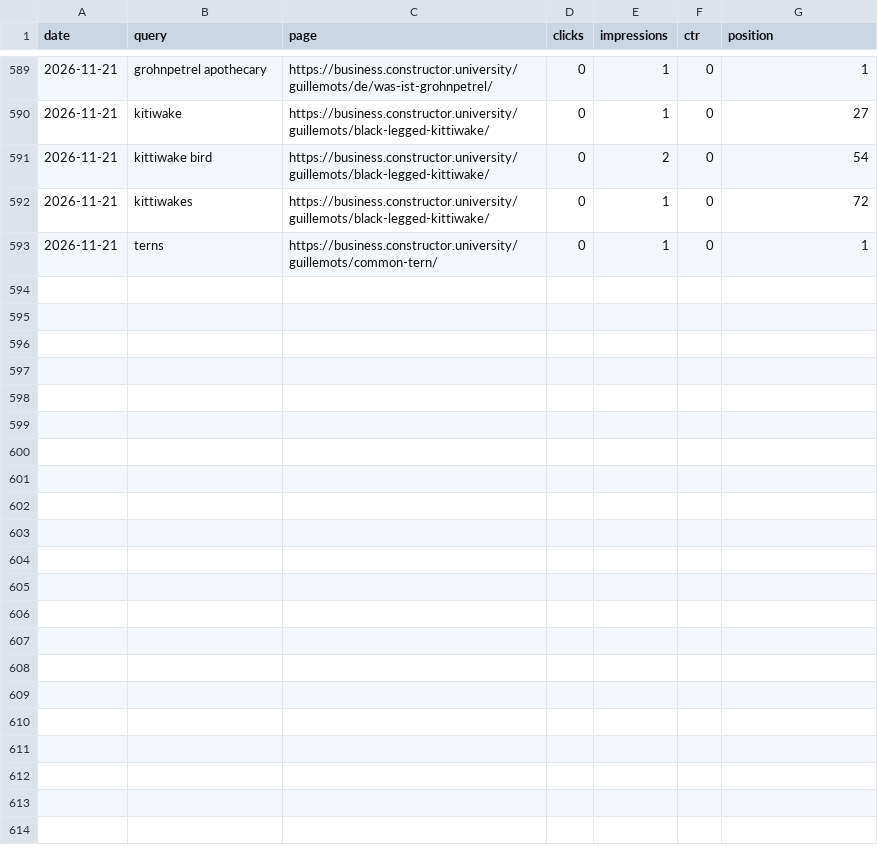
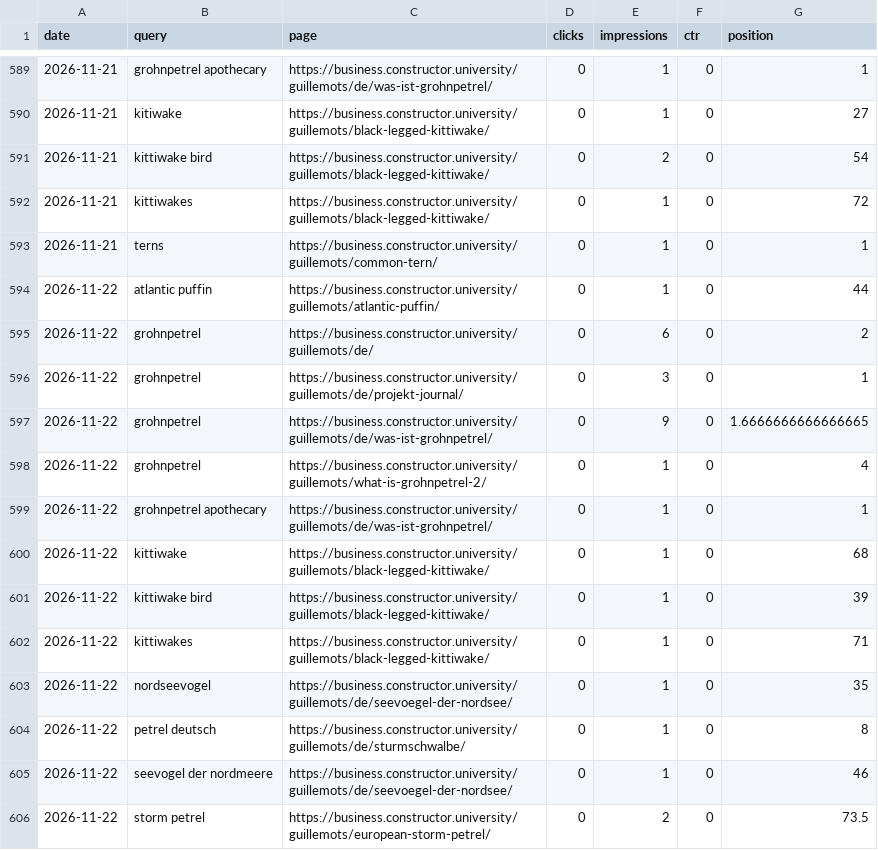
Before and after one commit to CommanderTvis/dmfseo, a CSV file: data/gsc.csv, drawn as a sheet; only a part is shown, gaps mark what is left out; the diff names each change by its address in the sheet, - before the commit and + after, or states it on an @@ line.

```diff
--- a/data/gsc.csv
+++ b/data/gsc.csv
+row 594: 2026-11-22 | atlantic puffin | https://business.constructor.university/guillemots/atlantic-puffin/ | 0 | 1 | 0 | 44
+row 595: 2026-11-22 | grohnpetrel | https://business.constructor.university/guillemots/de/ | 0 | 6 | 0 | 2
+row 596: 2026-11-22 | grohnpetrel | https://business.constructor.university/guillemots/de/projekt-journal/ | 0 | 3 | 0 | 1
+row 597: 2026-11-22 | grohnpetrel | https://business.constructor.university/guillemots/de/was-ist-grohnpetrel/ | 0 | 9 | 0 | 1.6666666666666665
+row 598: 2026-11-22 | grohnpetrel | https://business.constructor.university/guillemots/what-is-grohnpetrel-2/ | 0 | 1 | 0 | 4
+row 599: 2026-11-22 | grohnpetrel apothecary | https://business.constructor.university/guillemots/de/was-ist-grohnpetrel/ | 0 | 1 | 0 | 1
+row 600: 2026-11-22 | kittiwake | https://business.constructor.university/guillemots/black-legged-kittiwake/ | 0 | 1 | 0 | 68
+row 601: 2026-11-22 | kittiwake bird | https://business.constructor.university/guillemots/black-legged-kittiwake/ | 0 | 1 | 0 | 39
+row 602: 2026-11-22 | kittiwakes | https://business.constructor.university/guillemots/black-legged-kittiwake/ | 0 | 1 | 0 | 71
+row 603: 2026-11-22 | nordseevogel | https://business.constructor.university/guillemots/de/seevoegel-der-nordsee/ | 0 | 1 | 0 | 35
+row 604: 2026-11-22 | petrel deutsch | https://business.constructor.university/guillemots/de/sturmschwalbe/ | 0 | 1 | 0 | 8
+row 605: 2026-11-22 | seevogel der nordmeere | https://business.constructor.university/guillemots/de/seevoegel-der-nordsee/ | 0 | 1 | 0 | 46
+row 606: 2026-11-22 | storm petrel | https://business.constructor.university/guillemots/european-storm-petrel/ | 0 | 2 | 0 | 73.5
```
Also changed, not shown: data/results.csv, 26 other files.
